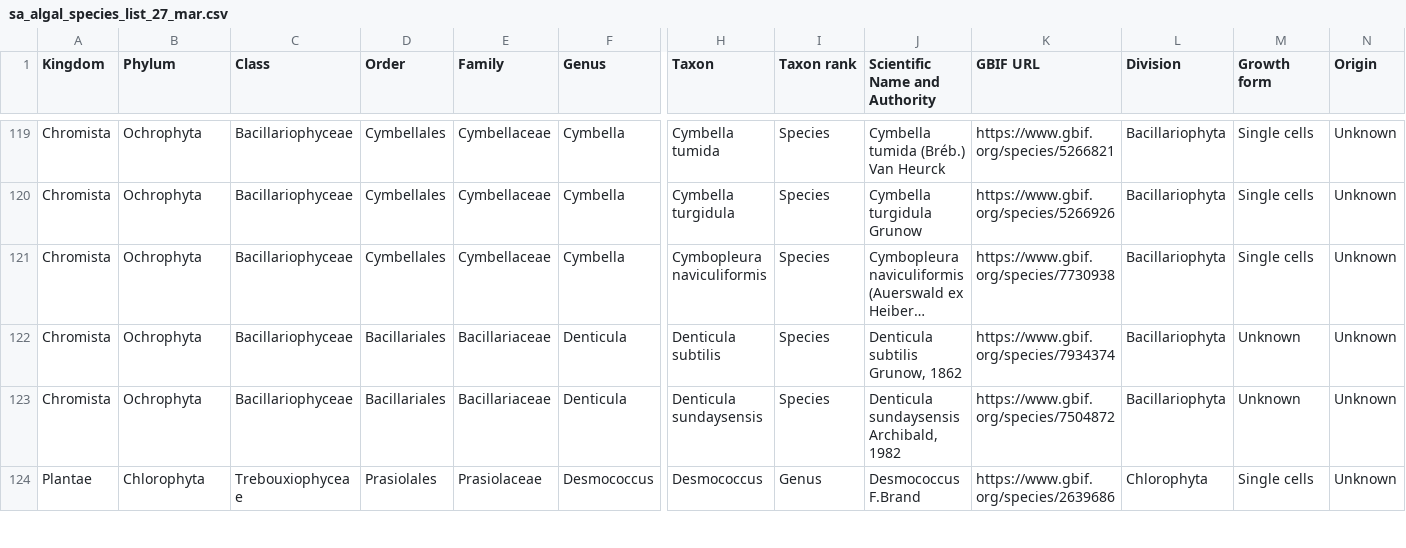
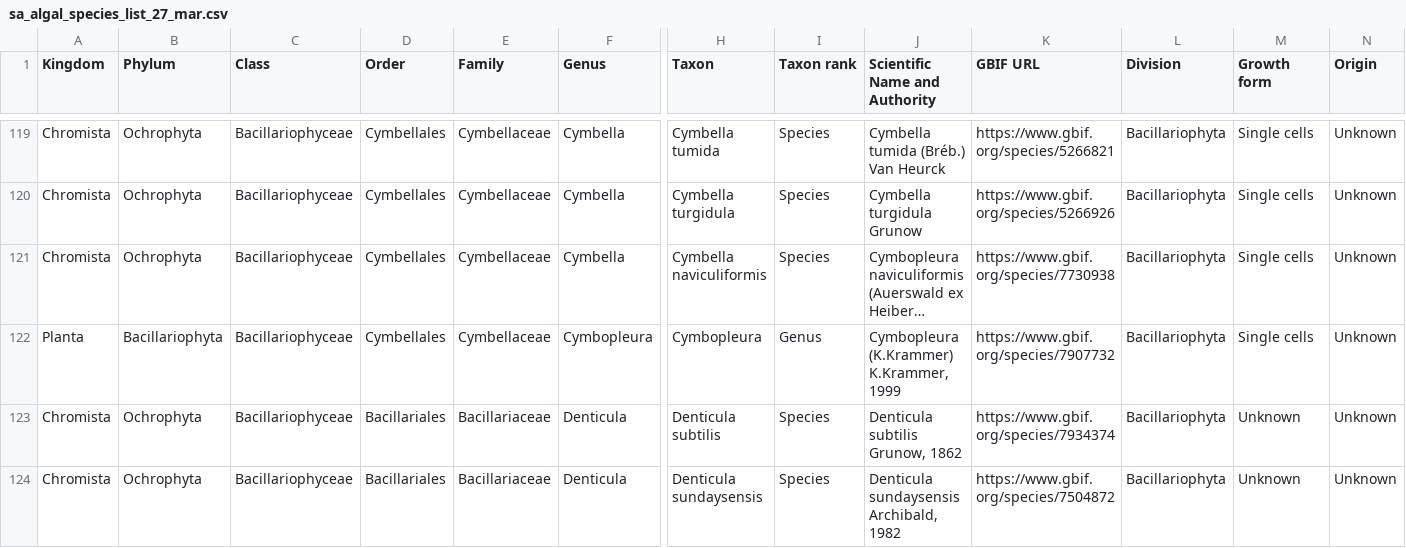
Before and after one commit to kartoza/django-bims, a CSV file: scripts/static/data/sa_algal_species_list_27_mar.csv, drawn as a sheet; only a part is shown, gaps mark what is left out; the shorter side is filled out with more unchanged rows; long unchanged cells end in …; rows hold the shown columns only; the diff names each change by its address in the sheet, - before the commit and + after, or states it on an @@ line.

Commit message:
Update algae list

```diff
--- a/scripts/static/data/sa_algal_species_list_27_mar.csv
+++ b/scripts/static/data/sa_algal_species_list_27_mar.csv
-H121 (Taxon): Cymbopleura naviculiformis
+H121 (Taxon): Cymbella naviculiformis
+row 122: Planta | Bacillariophyta | Bacillariophyceae | Cymbellales | Cymbellaceae | Cymbopleura | Cymbopleura | Genus | Cymbopleura (K.Krammer) K.Krammer, 1999 | https://www.gbif.org/species/7907732 | Bacillariophyta | Single cells | Unknown
```
